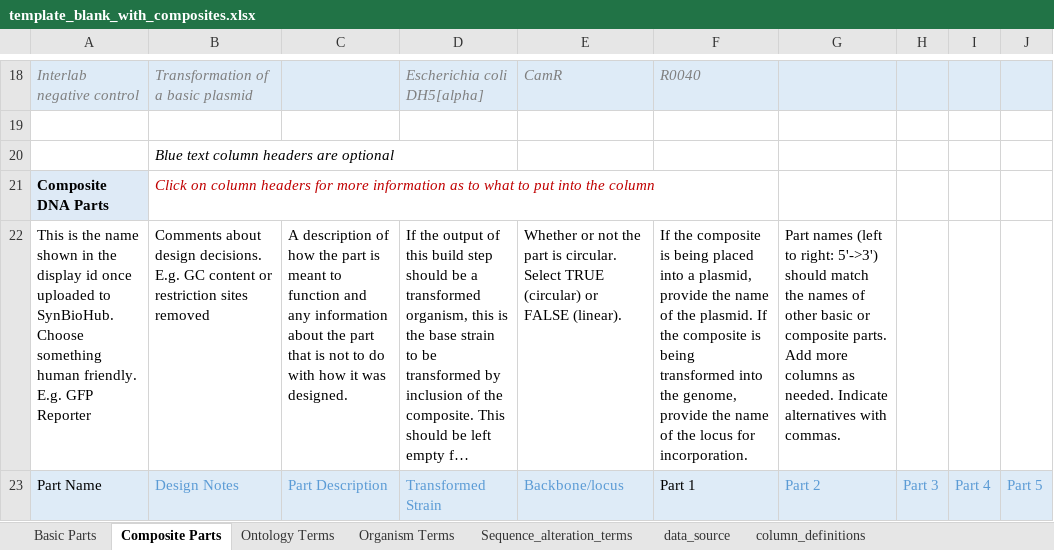
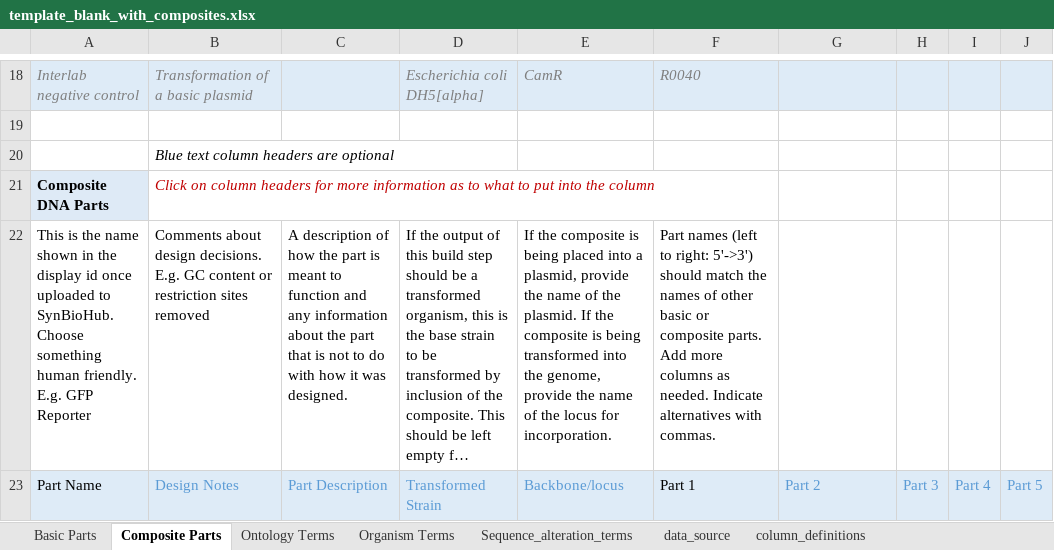
Before and after one commit to SynBioDex/Excel-to-SBOL, an Excel workbook: excel2sbol/resources/templates/template_blank_with_composites.xlsx, sheet Composite Parts, drawn as a sheet; only a part is shown, gaps mark what is left out; long unchanged cells end in …; values as stored, in another font and other column widths than the file's, no borders; table styles not drawn; the diff names each change by its address in the sheet, - before the commit and + after, or states it on an @@ line.

Commit message:
additional minor corrections

```diff
--- a/excel2sbol/resources/templates/template_blank_with_composites.xlsx (sheet Composite Parts)
+++ b/excel2sbol/resources/templates/template_blank_with_composites.xlsx (sheet Composite Parts)
-E22: Whether or not the part is circular. Select TRUE (circular) or FALSE (linear).
+E22: If the composite is being placed into a plasmid, provide the name of the plasmid. If the composite is being transformed into the genome, provide the name of the locus for incorporation.
-F22: If the composite is being placed into a plasmid, provide the name of the plasmid. If the composite is being transformed into the genome, provide the name of the locus for incorporation.
+F22: Part names (left to right: 5'->3') should match the names of other basic or composite parts. Add more columns as needed. Indicate alternatives with commas.
-G22: Part names (left to right: 5'->3') should match the names of other basic or composite parts. Add more columns as needed. Indicate alternatives with commas.
+G22: (empty)
```
